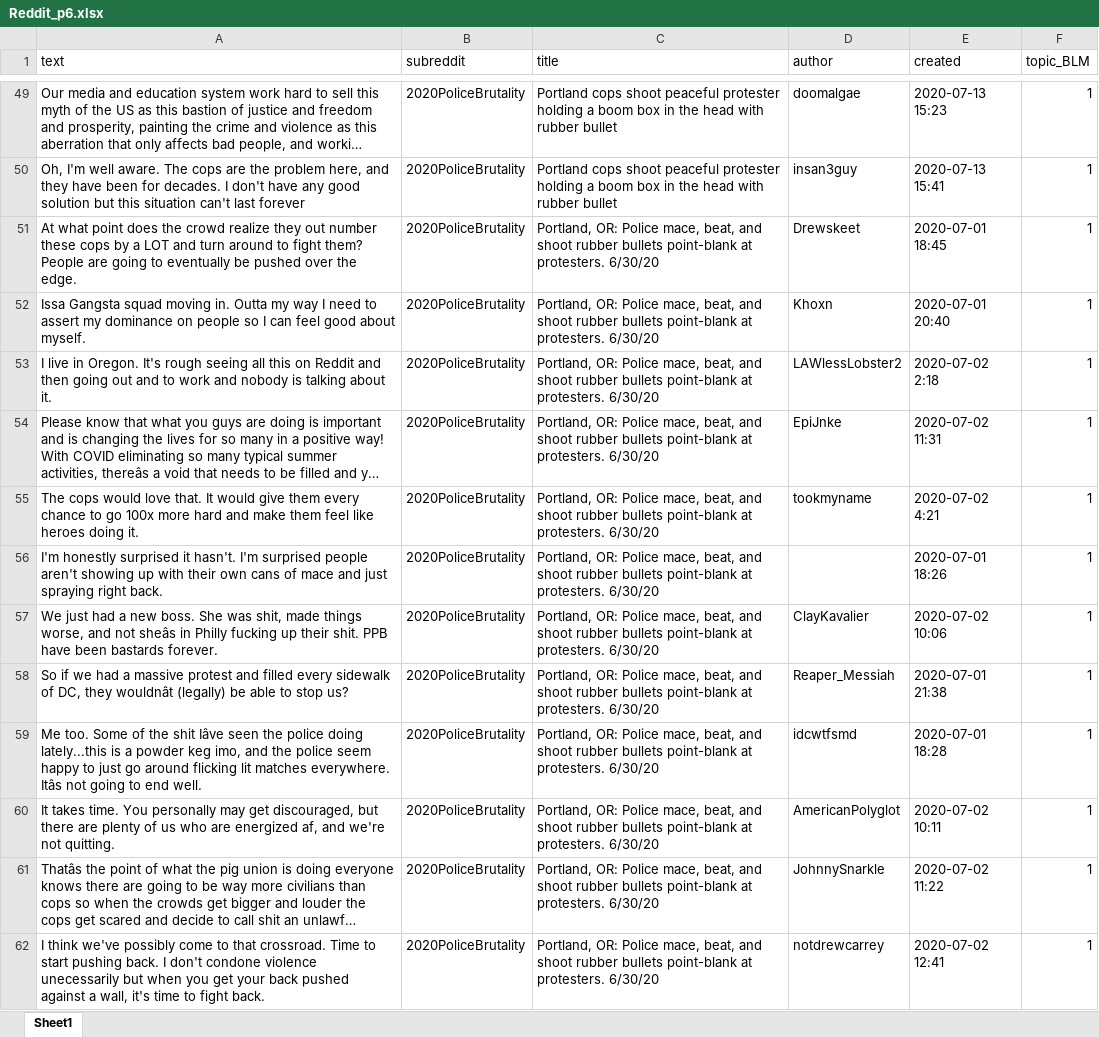
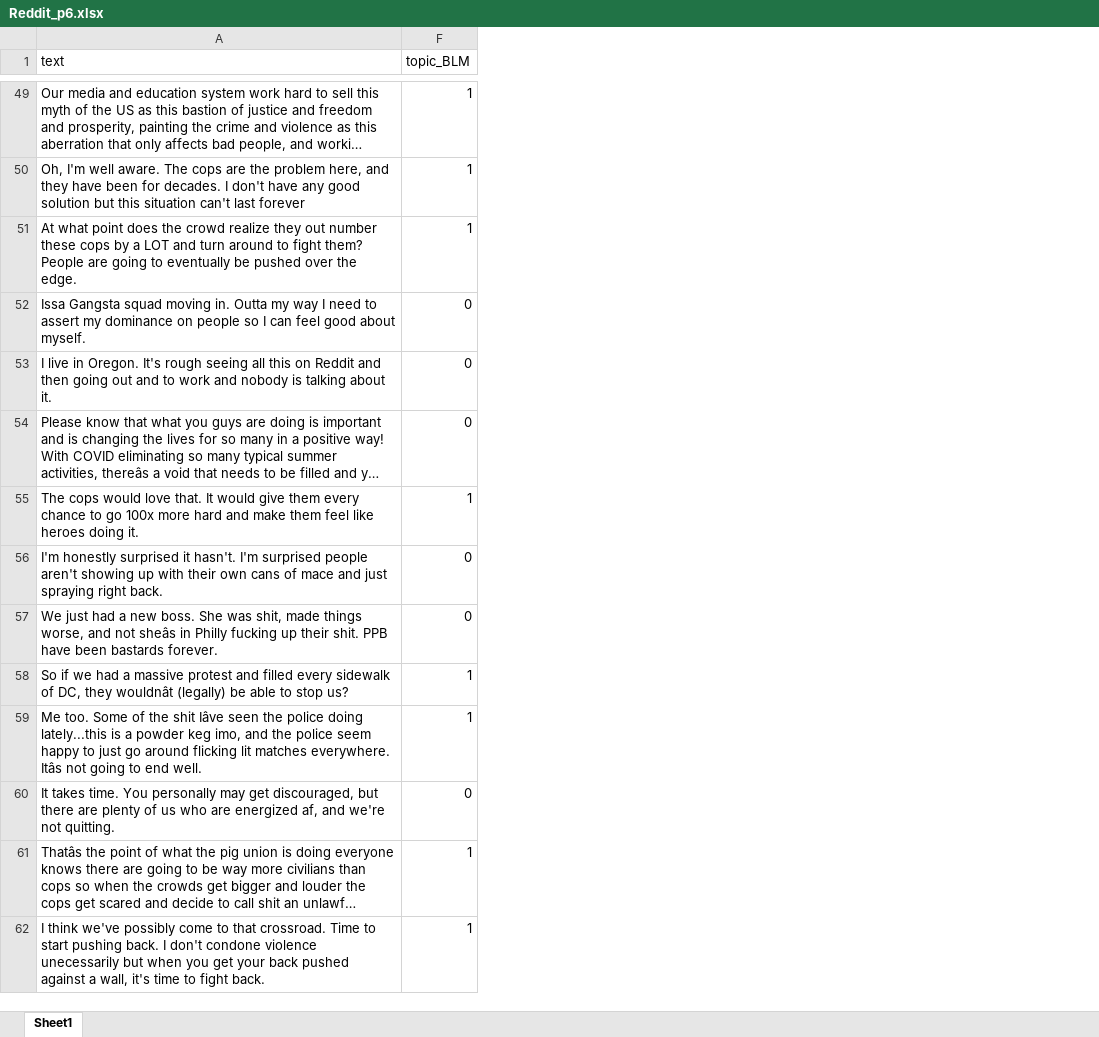
Before and after one commit to robinlli/Police_Shooting_Reddit, an Excel workbook: Reddit_p6.xlsx, sheet Sheet1, drawn as a sheet; only a part is shown, gaps mark what is left out; long unchanged cells end in …; values as stored, in another font and other column widths than the file's, no cell formats; the diff covers the shown part only; the diff names each change by its address in the sheet, - before the commit and + after, or states it on an @@ line.

```diff
--- a/Reddit_p6.xlsx (sheet Sheet1)
+++ b/Reddit_p6.xlsx (sheet Sheet1)
@@ column B (subreddit) hidden, rows 49-62: all 2020PoliceBrutality @@
@@ column C (title) hidden, rows 49-62: Portland cops shoot peaceful protester holding a boom box in the head with rubber bullet | Portland cops shoot peaceful protester holding a boom box in the head with rubber bullet | Portland, OR: Police mace, beat, and shoot rubber bullets point-blank at protesters. 6/30/20 | Portland, OR: Police mace, beat, and shoot rubber bullets point-blank at protesters. 6/30/20 | Portland, OR: Police mace, beat, and shoot rubber bullets point-blank at protesters. 6/30/20 | Portland, OR: Police mace, beat, and shoot rubber bullets point-blank at protesters. 6/30/20 | Portland, OR: Police mace, beat, and shoot rubber bullets point-blank at protesters. 6/30/20 | Portland, OR: Police mace, beat, and shoot rubber bullets point-blank at protesters. 6/30/20 | Portland, OR: Police mace, beat, and shoot rubber bullets point-blank at protesters. 6/30/20 | Portland, OR: Police mace, beat, and shoot rubber bullets point-blank at protesters. 6/30/20 | Portland, OR: Police mace, beat, and shoot rubber bullets point-blank at protesters. 6/30/20 | Portland, OR: Police mace, beat, and shoot rubber bullets point-blank at protesters. 6/30/20 | Portland, OR: Police mace, beat, and shoot rubber bullets point-blank at protesters. 6/30/20 | Portland, OR: Police mace, beat, and shoot rubber bullets point-blank at protesters. 6/30/20 @@
@@ column D (author) hidden, rows 49-62: doomalgae | insan3guy | Drewskeet | Khoxn | LAWlessLobster2 | EpiJnke | tookmyname |  | ClayKavalier | Reaper_Messiah | idcwtfsmd | AmericanPolyglot | JohnnySnarkle | notdrewcarrey @@
@@ column E (created) hidden, rows 49-62: 2020-07-13 15:23 | 2020-07-13 15:41 | 2020-07-01 18:45 | 2020-07-01 20:40 | 2020-07-02 2:18 | 2020-07-02 11:31 | 2020-07-02 4:21 | 2020-07-01 18:26 | 2020-07-02 10:06 | 2020-07-01 21:38 | 2020-07-01 18:28 | 2020-07-02 10:11 | 2020-07-02 11:22 | 2020-07-02 12:41 @@
-F52:F54 (topic_BLM): 1
+F52:F54 (topic_BLM): 0
-F56:F57 (topic_BLM): 1
+F56:F57 (topic_BLM): 0
-F60 (topic_BLM): 1
+F60 (topic_BLM): 0
```
Also changed, not shown: 32 edited cells elsewhere in this sheet, cell formats, 2 other files.
